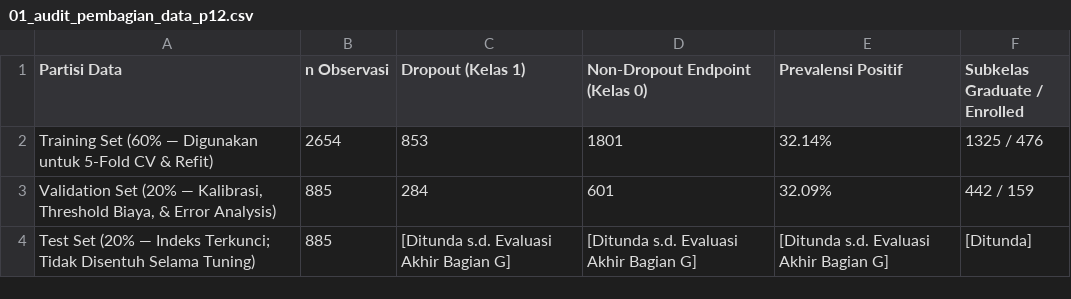
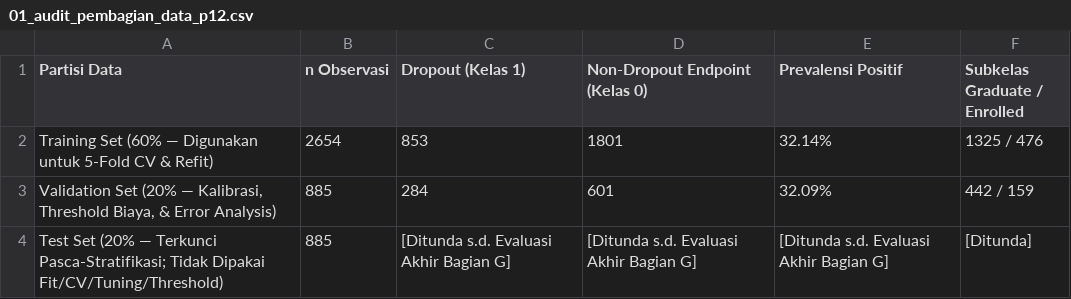
Before and after one commit to fadli154/mesin-learning-smt5, a CSV file: Pertemuan 12/luaran_p12_final/tabel/01_audit_pembagian_data_p12.csv, drawn as a sheet.

```diff
--- a/Pertemuan 12/luaran_p12_final/tabel/01_audit_pembagian_data_p12.csv
+++ b/Pertemuan 12/luaran_p12_final/tabel/01_audit_pembagian_data_p12.csv
@@ -3,2 +3,2 @@ Training Set (60% — Digunakan untuk 5-Fold CV & Refit),2654,853,1801,32.14%,13
 "Validation Set (20% — Kalibrasi, Threshold Biaya, & Error Analysis)",885,284,601,32.09%,442 / 159
-Test Set (20% — Indeks Terkunci; Tidak Disentuh Selama Tuning),885,[Ditunda s.d. Evaluasi Akhir Bagian G],[Ditunda s.d. Evaluasi Akhir Bagian G],[Ditunda s.d. Evaluasi Akhir Bagian G],[Ditunda]
+Test Set (20% — Terkunci Pasca-Stratifikasi; Tidak Dipakai Fit/CV/Tuning/Threshold),885,[Ditunda s.d. Evaluasi Akhir Bagian G],[Ditunda s.d. Evaluasi Akhir Bagian G],[Ditunda s.d. Evaluasi Akhir Bagian G],[Ditunda]
```
Also changed, not shown: Pertemuan 12/luaran_p12_final/tabel/02_audit_baseline_dan_sebelum_tuning.csv, Pertemuan 12/luaran_p12_final/tabel/04_biaya_komputasi_gridsearch.csv, 7 other files.
